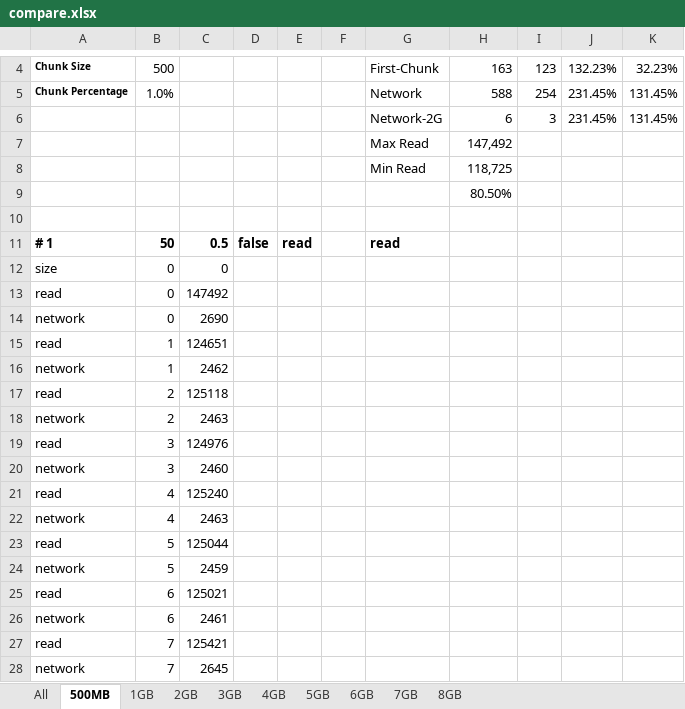
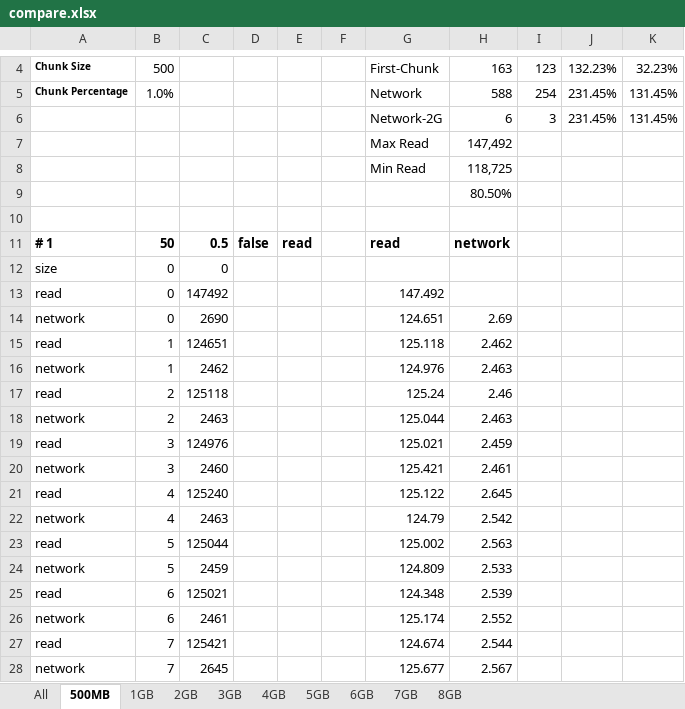
Before and after one commit to mminella/bad, an Excel workbook: experiments/meth1-logs/chunk-size/50g/compare.xlsx, sheet 500MB, drawn as a sheet; only a part is shown, gaps mark what is left out; values as stored, in another font and other column widths than the file's, no borders; charts and pictures not drawn; the diff covers the shown part only; the diff names each change by its address in the sheet, - before the commit and + after, or states it on an @@ line.

Commit message:
Update compare excel results

```diff
--- a/experiments/meth1-logs/chunk-size/50g/compare.xlsx (sheet 500MB)
+++ b/experiments/meth1-logs/chunk-size/50g/compare.xlsx (sheet 500MB)
-H11: (empty)
+H11: network
-G13: (empty)
+G13: 147.492
-G14: (empty)
+G14: 124.651
-H14: (empty)
+H14: 2.69
-G15: (empty)
+G15: 125.118
-H15: (empty)
+H15: 2.462
-G16: (empty)
+G16: 124.976
-H16: (empty)
+H16: 2.463
-G17: (empty)
+G17: 125.24
-H17: (empty)
+H17: 2.46
-G18: (empty)
+G18: 125.044
-H18: (empty)
+H18: 2.463
-G19: (empty)
+G19: 125.021
-H19: (empty)
+H19: 2.459
-G20: (empty)
+G20: 125.421
-H20: (empty)
+H20: 2.461
-G21: (empty)
+G21: 125.122
-H21: (empty)
+H21: 2.645
-G22: (empty)
+G22: 124.79
-H22: (empty)
+H22: 2.542
-G23: (empty)
+G23: 125.002
-H23: (empty)
+H23: 2.563
-G24: (empty)
+G24: 124.809
-H24: (empty)
+H24: 2.533
-G25: (empty)
+G25: 124.348
-H25: (empty)
+H25: 2.539
-G26: (empty)
+G26: 125.174
-H26: (empty)
+H26: 2.552
-G27: (empty)
+G27: 124.674
-H27: (empty)
+H27: 2.544
-G28: (empty)
+G28: 125.677
-H28: (empty)
+H28: 2.567
```
Also changed, not shown: 169 edited cells elsewhere in this sheet, sheet 8GB, formulas that keep their value, charts or pictures.
